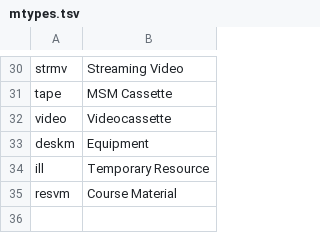
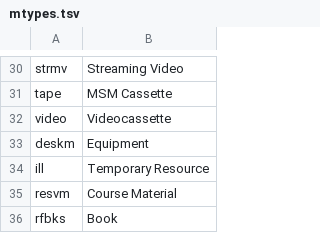
Before and after one commit to indexdata/folio-import, a TSV file: etc/msm/mtypes.tsv, drawn as a sheet; only a part is shown, gaps mark what is left out.

```diff
--- a/etc/msm/mtypes.tsv
+++ b/etc/msm/mtypes.tsv
@@ -35 +35,2 @@ ill	Temporary Resource
 resvm	Course Material
+rfbks	Book
```
Also changed, not shown: 1 other file.
